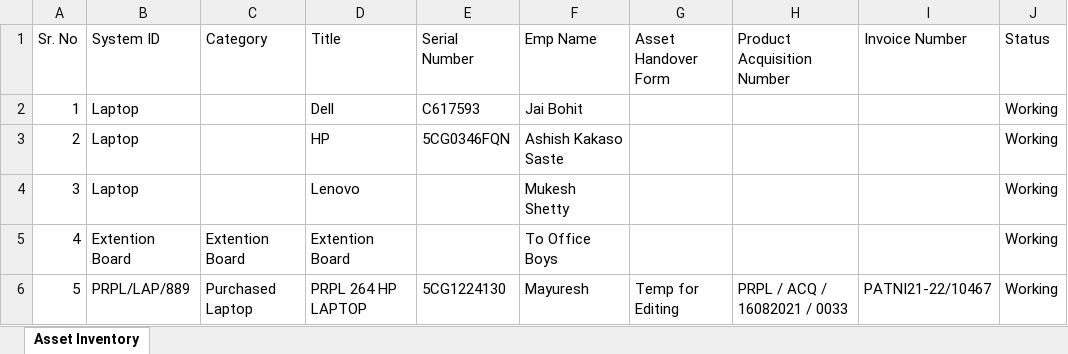
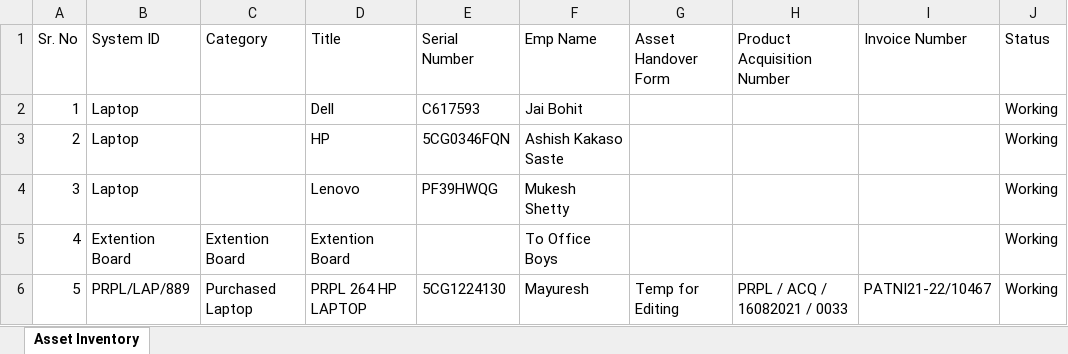
Before and after one commit to actpistol/propiactivate, an Excel workbook: IT_Asset_Inventory.xlsx, sheet Asset Inventory, drawn as a sheet; only a part is shown; values as stored, in another font and other column widths than the file's, no borders; the diff names each change by its address in the sheet, - before the commit and + after, or states it on an @@ line.

Commit message:
Auto-update IT_Asset_Inventory.xlsx via Web App

```diff
--- a/IT_Asset_Inventory.xlsx (sheet Asset Inventory)
+++ b/IT_Asset_Inventory.xlsx (sheet Asset Inventory)
-E4 (Serial Number): (empty)
+E4 (Serial Number): PF39HWQG
```
